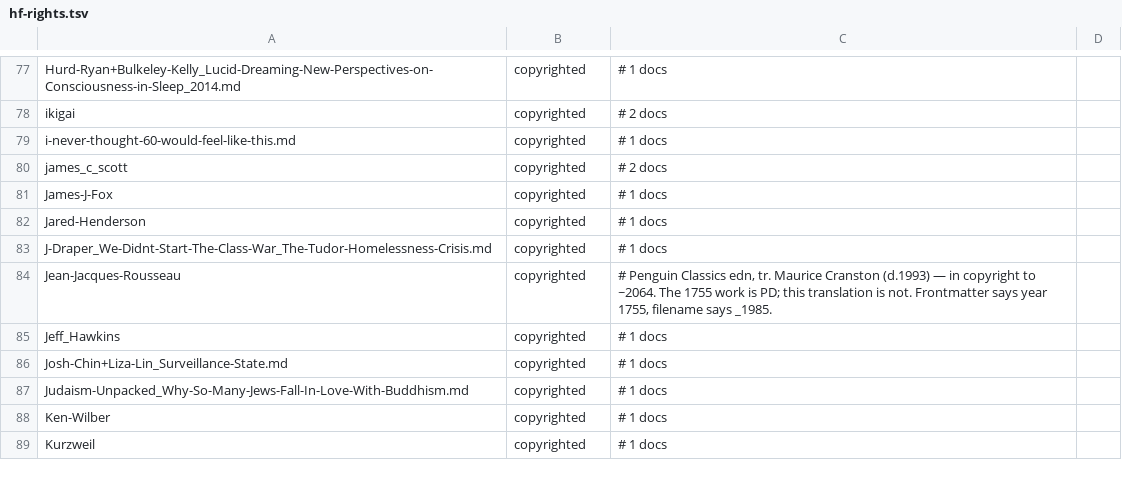
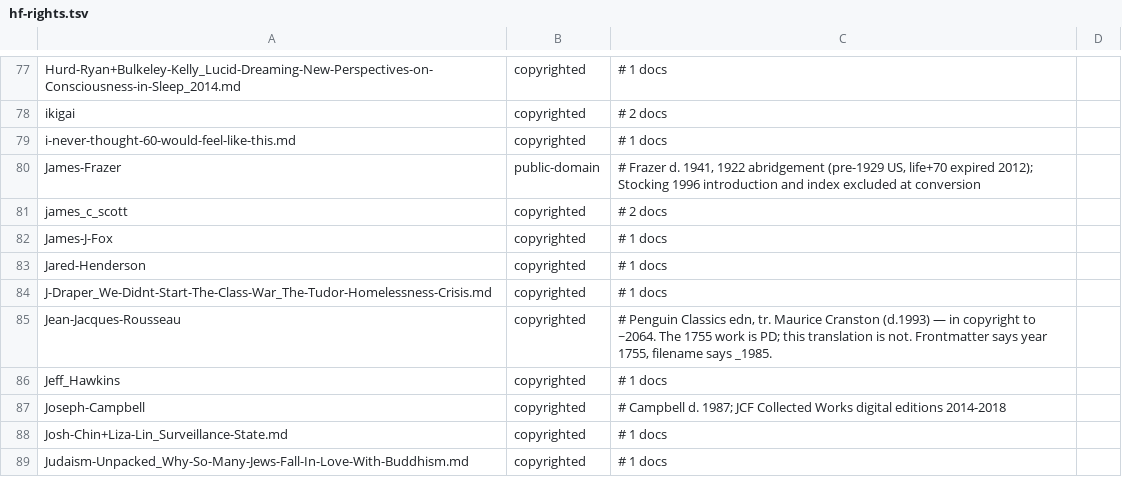
Before and after one commit to Open-Technology-Foundation/appliedanthropology, a TSV file: hf-rights.tsv, drawn as a sheet; only a part is shown, gaps mark what is left out; the shorter side is filled out with more unchanged rows.

```diff
--- a/hf-rights.tsv
+++ b/hf-rights.tsv
@@ -79,2 +79,3 @@ ikigai	copyrighted	# 2 docs
 i-never-thought-60-would-feel-like-this.md	copyrighted	# 1 docs
+James-Frazer	public-domain	# Frazer d. 1941, 1922 abridgement (pre-1929 US, life+70 expired 2012); Stocking 1996 introduction and index excluded at conversion
 james_c_scott	copyrighted	# 2 docs
@@ -85,2 +86,3 @@ Jean-Jacques-Rousseau	copyrighted	# Penguin Classics edn, tr. Maurice Cranston (
 Jeff_Hawkins	copyrighted	# 1 docs
+Joseph-Campbell	copyrighted	# Campbell d. 1987; JCF Collected Works digital editions 2014-2018
 Josh-Chin+Liza-Lin_Surveillance-State.md	copyrighted	# 1 docs
```
Also changed, not shown: 3 other files.
